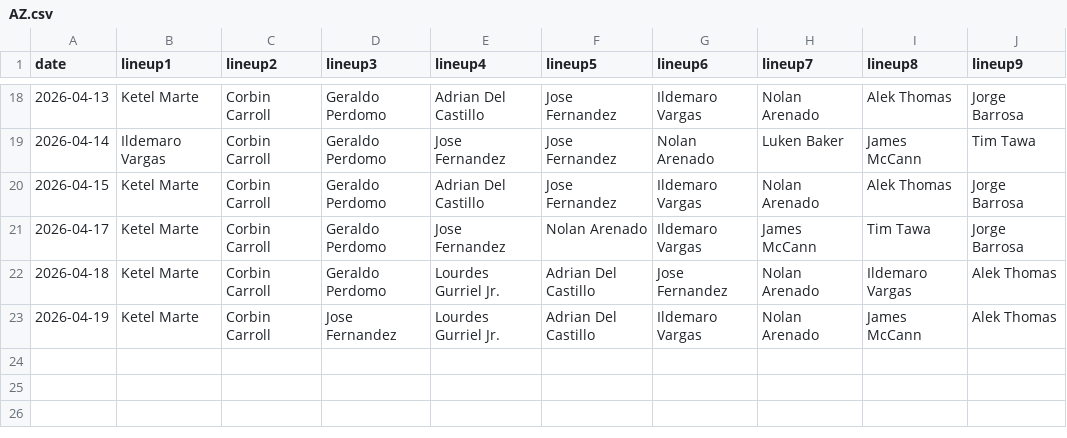
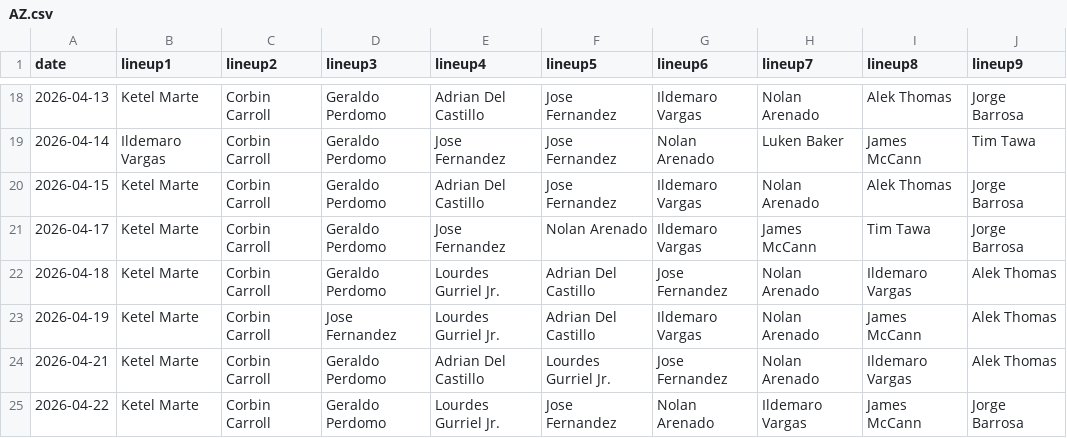
Before and after one commit to fantasy-toolz/batting-order, a CSV file: data/2026/AZ.csv, drawn as a sheet; only a part is shown, gaps mark what is left out.

```diff
--- a/data/2026/AZ.csv
+++ b/data/2026/AZ.csv
@@ -23 +23,3 @@ date,lineup1,lineup2,lineup3,lineup4,lineup5,lineup6,lineup7,lineup8,lineup9,
 2026-04-19, Ketel Marte, Corbin Carroll, Jose Fernandez, Lourdes Gurriel Jr., Adrian Del Castillo, Ildemaro Vargas, Nolan Arenado, James McCann, Alek Thomas,
+2026-04-21, Ketel Marte, Corbin Carroll, Geraldo Perdomo, Adrian Del Castillo, Lourdes Gurriel Jr., Jose Fernandez, Nolan Arenado, Ildemaro Vargas, Alek Thomas,
+2026-04-22, Ketel Marte, Corbin Carroll, Geraldo Perdomo, Lourdes Gurriel Jr., Jose Fernandez, Nolan Arenado, Ildemaro Vargas, James McCann, Jorge Barrosa,
```
Also changed, not shown: data/2026/BOS.csv, data/2026/CWS.csv, 31 other files.
